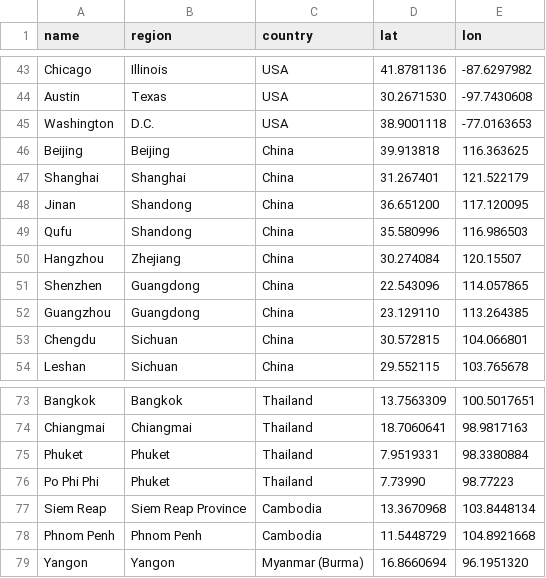
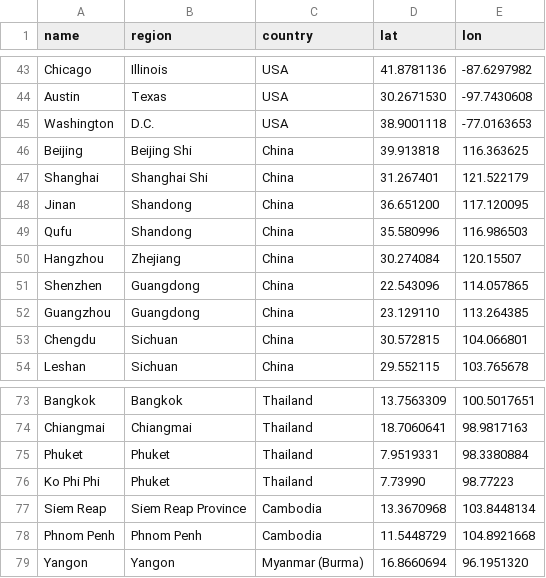
Before and after one commit to jamesmcglone/d3-maps, a CSV file: travelmap/cities.csv, drawn as a sheet; only a part is shown, gaps mark what is left out.

```diff
--- a/travelmap/cities.csv
+++ b/travelmap/cities.csv
@@ -45,4 +45,4 @@ Austin,Texas,USA,30.2671530,-97.7430608
 Washington,D.C.,USA,38.9001118,-77.0163653
-Beijing,Beijing,China,39.913818,116.363625
-Shanghai,Shanghai,China,31.267401,121.522179
+Beijing,Beijing Shi,China,39.913818,116.363625
+Shanghai,Shanghai Shi,China,31.267401,121.522179
 Jinan,Shandong,China,36.651200,117.120095
@@ -75,3 +75,3 @@ Chiangmai,Chiangmai,Thailand,18.7060641,98.9817163
 Phuket,Phuket,Thailand,7.9519331,98.3380884
-Po Phi Phi,Phuket,Thailand,7.73990,98.77223
+Ko Phi Phi,Phuket,Thailand,7.73990,98.77223
 Siem Reap,Siem Reap Province,Cambodia,13.3670968,103.8448134
```
Also changed, not shown: travelmap/countries.csv, travelmap/states.csv, 2 other files.
